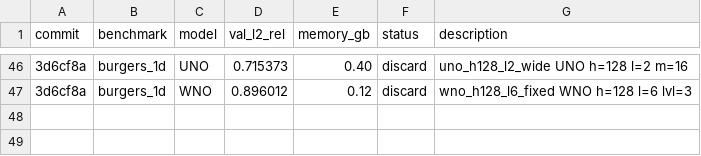
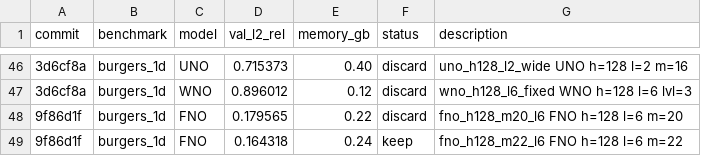
Before and after one commit to moatasim-KT/SciMLx, a TSV file: results.tsv, drawn as a sheet; only a part is shown, gaps mark what is left out; the diff names each change by its address in the sheet, - before the commit and + after, or states it on an @@ line.

Commit message:
result: burgers_1d FNO val_l2_rel=0.164318
fno_h128_m22_l6: FNO  h=128  l=6  m=22
Rationale: Mode sweep: m=22.

```diff
--- a/results.tsv
+++ b/results.tsv
+row 48: 9f86d1f | burgers_1d | FNO | 0.179565 | 0.22 | discard | fno_h128_m20_l6 FNO h=128 l=6 m=20
+row 49: 9f86d1f | burgers_1d | FNO | 0.164318 | 0.24 | keep | fno_h128_m22_l6 FNO h=128 l=6 m=22
```
